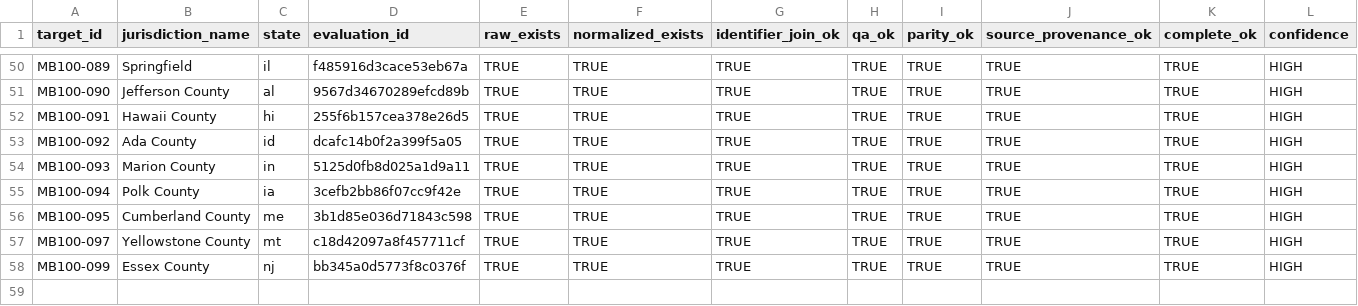
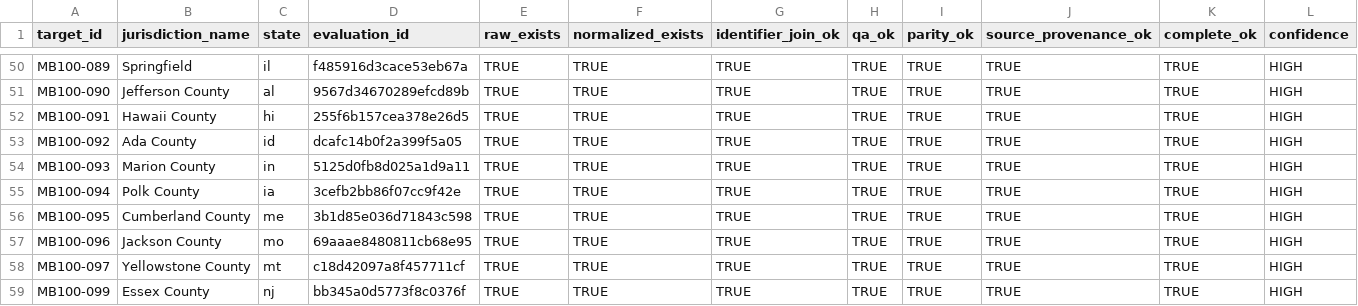
Before and after one commit to MightyLoud/Civic-Cartography, a CSV file: evidence/measured-batch-100/completion-register.csv, drawn as a sheet; only a part is shown, gaps mark what is left out; rows hold the shown columns only; the diff names each change by its address in the sheet, - before the commit and + after, or states it on an @@ line.

Commit message:
Record MB100-096 Jackson County completion evidence
Add exactly one governed Jackson County completion-register row from evidence run 31639244621 after independent deterministic and canonical register reproduction.

```diff
--- a/evidence/measured-batch-100/completion-register.csv
+++ b/evidence/measured-batch-100/completion-register.csv
+row 57: MB100-096 | Jackson County | mo | 69aaae8480811cb68e95 | TRUE | TRUE | TRUE | TRUE | TRUE | TRUE | TRUE | HIGH
```
